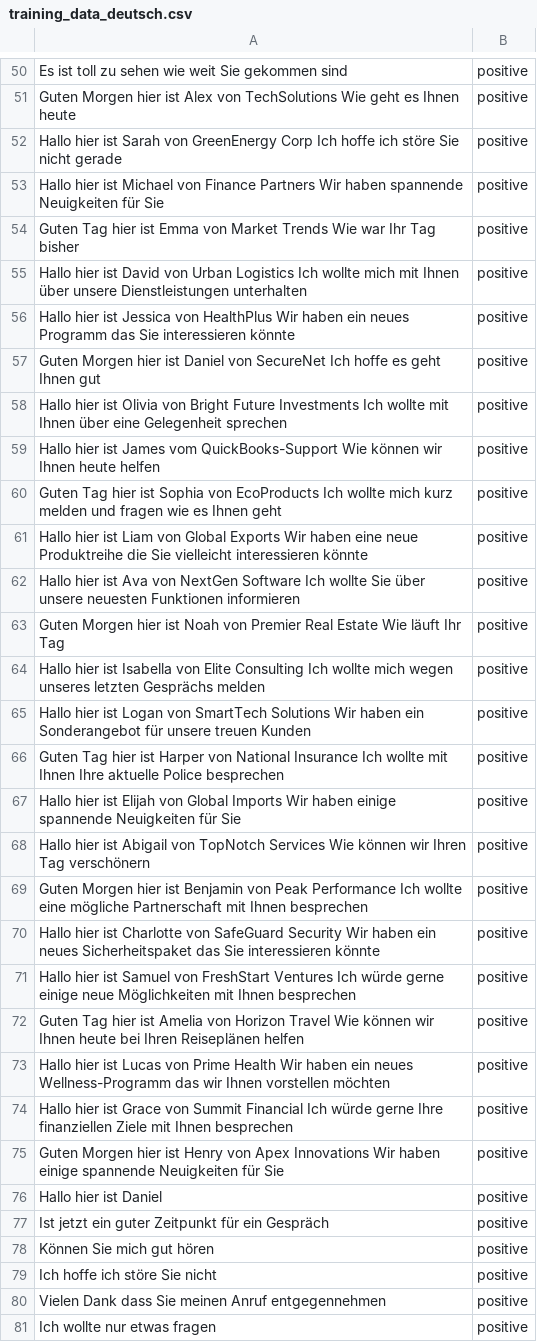
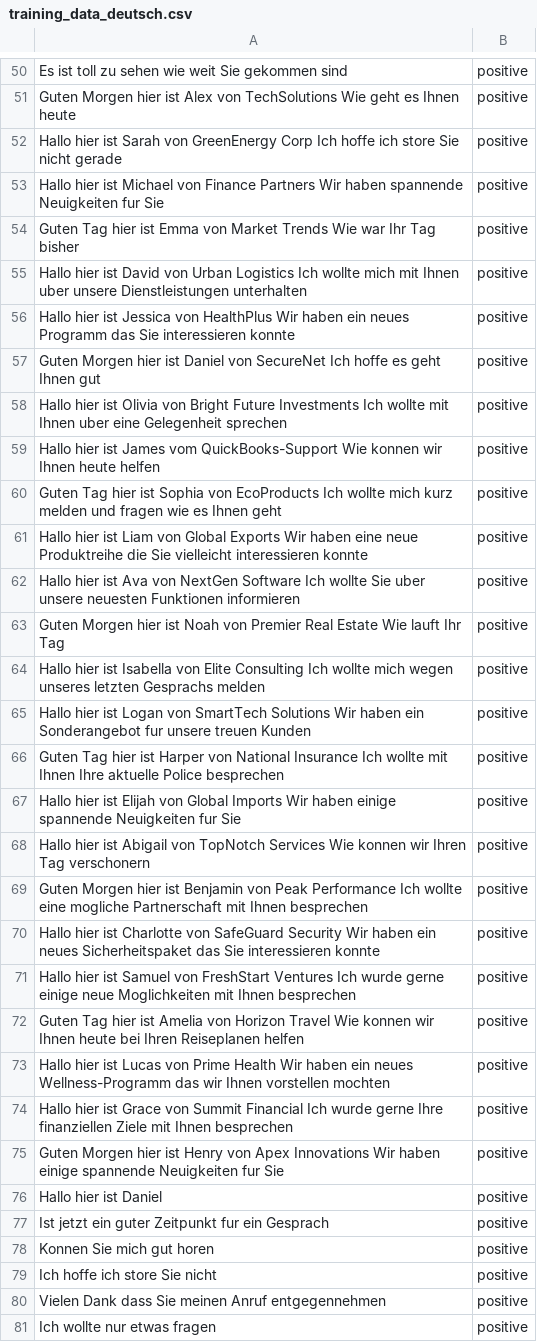
Before and after one commit to Arvuud/NeurAInc, a CSV file: App/data/training_data_deutsch.csv, drawn as a sheet; only a part is shown, gaps mark what is left out; the diff covers the shown part only.

Commit message:
Update training_data_deutsch.csv

```diff
--- a/App/data/training_data_deutsch.csv
+++ b/App/data/training_data_deutsch.csv
@@ -51,30 +51,30 @@ Es ist toll zu sehen wie weit Sie gekommen sind;positive
 Guten Morgen hier ist Alex von TechSolutions Wie geht es Ihnen heute;positive
-Hallo hier ist Sarah von GreenEnergy Corp Ich hoffe ich störe Sie nicht gerade;positive
-Hallo hier ist Michael von Finance Partners Wir haben spannende Neuigkeiten für Sie;positive
+Hallo hier ist Sarah von GreenEnergy Corp Ich hoffe ich store Sie nicht gerade;positive
+Hallo hier ist Michael von Finance Partners Wir haben spannende Neuigkeiten fur Sie;positive
 Guten Tag hier ist Emma von Market Trends Wie war Ihr Tag bisher;positive
-Hallo hier ist David von Urban Logistics Ich wollte mich mit Ihnen über unsere Dienstleistungen unterhalten;positive
-Hallo hier ist Jessica von HealthPlus Wir haben ein neues Programm das Sie interessieren könnte;positive
+Hallo hier ist David von Urban Logistics Ich wollte mich mit Ihnen uber unsere Dienstleistungen unterhalten;positive
+Hallo hier ist Jessica von HealthPlus Wir haben ein neues Programm das Sie interessieren konnte;positive
 Guten Morgen hier ist Daniel von SecureNet Ich hoffe es geht Ihnen gut;positive
-Hallo hier ist Olivia von Bright Future Investments Ich wollte mit Ihnen über eine Gelegenheit sprechen;positive
-Hallo hier ist James vom QuickBooks-Support Wie können wir Ihnen heute helfen;positive
+Hallo hier ist Olivia von Bright Future Investments Ich wollte mit Ihnen uber eine Gelegenheit sprechen;positive
+Hallo hier ist James vom QuickBooks-Support Wie konnen wir Ihnen heute helfen;positive
 Guten Tag hier ist Sophia von EcoProducts Ich wollte mich kurz melden und fragen wie es Ihnen geht;positive
-Hallo hier ist Liam von Global Exports Wir haben eine neue Produktreihe die Sie vielleicht interessieren könnte;positive
-Hallo hier ist Ava von NextGen Software Ich wollte Sie über unsere neuesten Funktionen informieren;positive
-Guten Morgen hier ist Noah von Premier Real Estate Wie läuft Ihr Tag;positive
-Hallo hier ist Isabella von Elite Consulting Ich wollte mich wegen unseres letzten Gesprächs melden;positive
-Hallo hier ist Logan von SmartTech Solutions Wir haben ein Sonderangebot für unsere treuen Kunden;positive
+Hallo hier ist Liam von Global Exports Wir haben eine neue Produktreihe die Sie vielleicht interessieren konnte;positive
+Hallo hier ist Ava von NextGen Software Ich wollte Sie uber unsere neuesten Funktionen informieren;positive
+Guten Morgen hier ist Noah von Premier Real Estate Wie lauft Ihr Tag;positive
+Hallo hier ist Isabella von Elite Consulting Ich wollte mich wegen unseres letzten Gesprachs melden;positive
+Hallo hier ist Logan von SmartTech Solutions Wir haben ein Sonderangebot fur unsere treuen Kunden;positive
 Guten Tag hier ist Harper von National Insurance Ich wollte mit Ihnen Ihre aktuelle Police besprechen;positive
-Hallo hier ist Elijah von Global Imports Wir haben einige spannende Neuigkeiten für Sie;positive
-Hallo hier ist Abigail von TopNotch Services Wie können wir Ihren Tag verschönern;positive
-Guten Morgen hier ist Benjamin von Peak Performance Ich wollte eine mögliche Partnerschaft mit Ihnen besprechen;positive
-Hallo hier ist Charlotte von SafeGuard Security Wir haben ein neues Sicherheitspaket das Sie interessieren könnte;positive
-Hallo hier ist Samuel von FreshStart Ventures Ich würde gerne einige neue Möglichkeiten mit Ihnen besprechen;positive
-Guten Tag hier ist Amelia von Horizon Travel Wie können wir Ihnen heute bei Ihren Reiseplänen helfen;positive
-Hallo hier ist Lucas von Prime Health Wir haben ein neues Wellness-Programm das wir Ihnen vorstellen möchten;positive
-Hallo hier ist Grace von Summit Financial Ich würde gerne Ihre finanziellen Ziele mit Ihnen besprechen;positive
-Guten Morgen hier ist Henry von Apex Innovations Wir haben einige spannende Neuigkeiten für Sie;positive
+Hallo hier ist Elijah von Global Imports Wir haben einige spannende Neuigkeiten fur Sie;positive
+Hallo hier ist Abigail von TopNotch Services Wie konnen wir Ihren Tag verschonern;positive
+Guten Morgen hier ist Benjamin von Peak Performance Ich wollte eine mogliche Partnerschaft mit Ihnen besprechen;positive
+Hallo hier ist Charlotte von SafeGuard Security Wir haben ein neues Sicherheitspaket das Sie interessieren konnte;positive
+Hallo hier ist Samuel von FreshStart Ventures Ich wurde gerne einige neue Moglichkeiten mit Ihnen besprechen;positive
+Guten Tag hier ist Amelia von Horizon Travel Wie konnen wir Ihnen heute bei Ihren Reiseplanen helfen;positive
+Hallo hier ist Lucas von Prime Health Wir haben ein neues Wellness-Programm das wir Ihnen vorstellen mochten;positive
+Hallo hier ist Grace von Summit Financial Ich wurde gerne Ihre finanziellen Ziele mit Ihnen besprechen;positive
+Guten Morgen hier ist Henry von Apex Innovations Wir haben einige spannende Neuigkeiten fur Sie;positive
 Hallo hier ist Daniel;positive
-Ist jetzt ein guter Zeitpunkt für ein Gespräch;positive
-Können Sie mich gut hören;positive
-Ich hoffe ich störe Sie nicht;positive
+Ist jetzt ein guter Zeitpunkt fur ein Gesprach;positive
+Konnen Sie mich gut horen;positive
+Ich hoffe ich store Sie nicht;positive
 Vielen Dank dass Sie meinen Anruf entgegennehmen;positive
```
Also changed, not shown: 103 edited cells elsewhere in this file.
